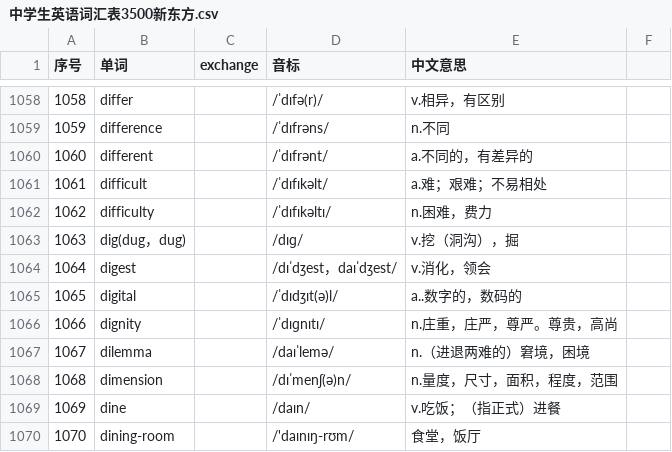
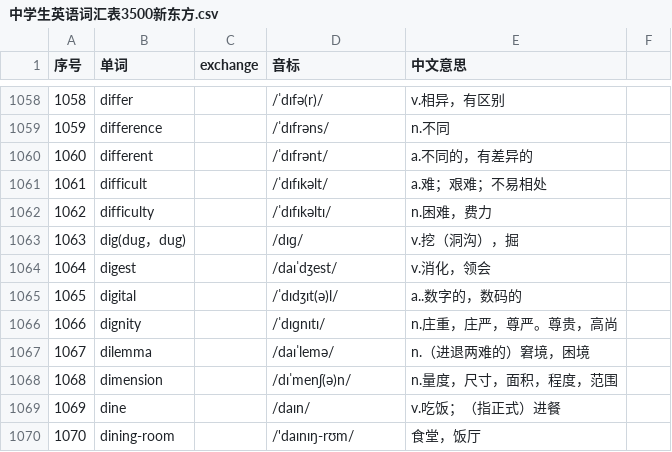
Before and after one commit to moreadgroup/moread-cloud-data, a CSV file: src/main/resources/english/中学生英语词汇表3500新东方.csv, drawn as a sheet; only a part is shown, gaps mark what is left out.

```diff
--- a/src/main/resources/english/中学生英语词汇表3500新东方.csv
+++ b/src/main/resources/english/中学生英语词汇表3500新东方.csv
@@ -1063,3 +1063,3 @@
 1063,dig(dug，dug),,/dɪɡ/,v.挖（洞沟），掘,
-1064,digest,,/dɪˈdʒest，daɪˈdʒest/,v.消化，领会,
+1064,digest,,/daɪˈdʒest/,v.消化，领会,
 1065,digital,,/ˈdɪdʒɪt(ə)l/,a..数字的，数码的,
```
Also changed, not shown: src/main/resources/listens/magic-ear-8-times/senior/senior-06.csv, src/main/resources/listens/magic-ear-8-times/senior/senior-all.csv, 3 other files.
